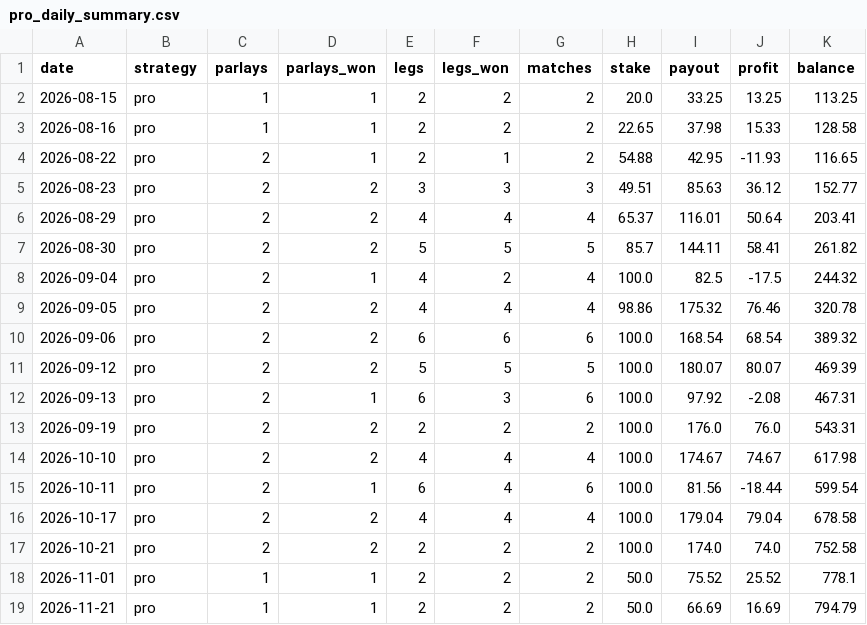
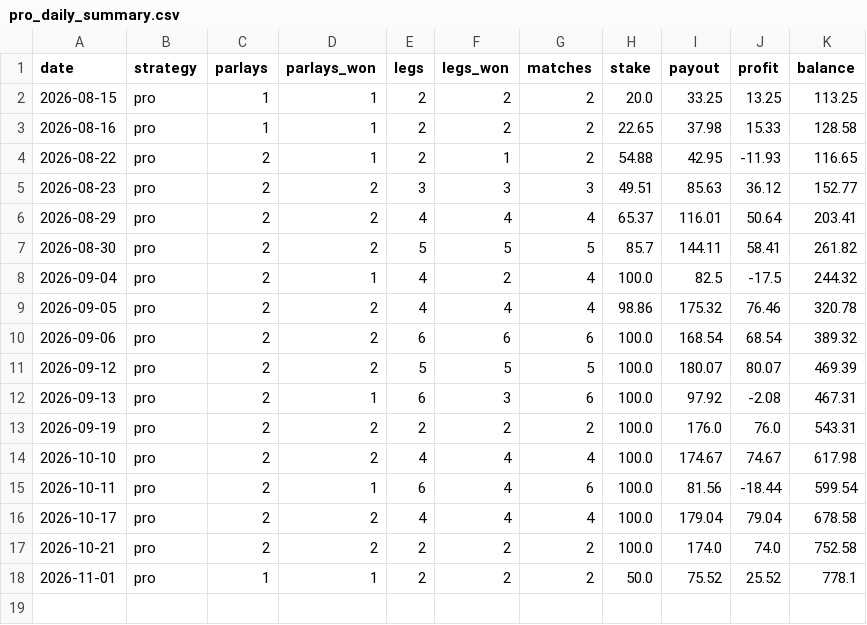
Before and after one commit to scorefex/sfx-test-env, a CSV file: data/pro_daily_summary.csv, drawn as a sheet; the diff names each change by its address in the sheet, - before the commit and + after, or states it on an @@ line.

```diff
--- a/data/pro_daily_summary.csv
+++ b/data/pro_daily_summary.csv
-row 19: 2026-11-21 | pro | 1 | 1 | 2 | 2 | 2 | 50.0 | 66.69 | 16.69 | 794.79
```
Also changed, not shown: data/free_daily_summary.csv, data/free_tips.csv, 2 other files.
